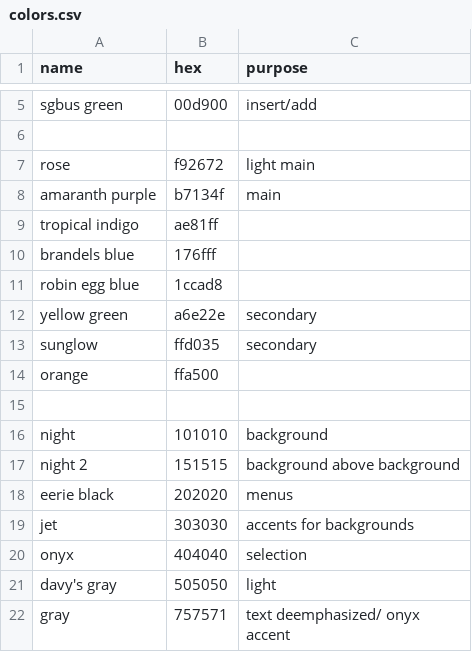
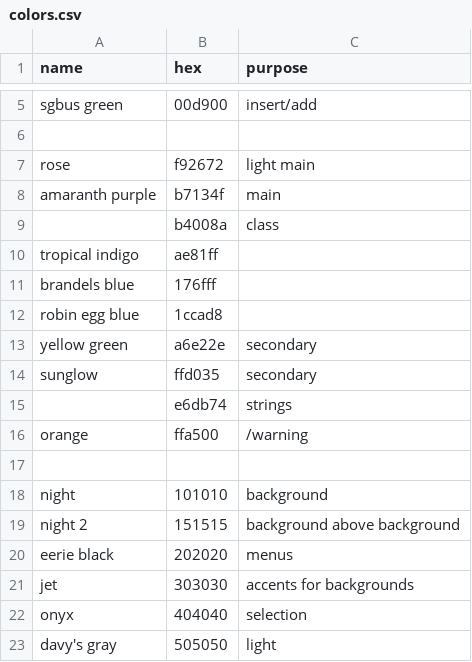
Before and after one commit to patinhooh/patinhooh-theme, a CSV file: themes/colors.csv, drawn as a sheet; only a part is shown, gaps mark what is left out; the shorter side is filled out with more unchanged rows.

```diff
--- a/themes/colors.csv
+++ b/themes/colors.csv
@@ -8,2 +8,3 @@ rose            ;f92672   ;light main
 amaranth purple ;b7134f   ;main
+                ;b4008a   ;class
 tropical indigo ;ae81ff   ;
@@ -13,3 +14,4 @@ yellow green    ;a6e22e   ;secondary
 sunglow         ;ffd035   ;secondary
-orange          ;ffa500   ;
+;e6db74;strings
+orange          ;ffa500   ;/warning
 
```
Also changed, not shown: 7 other files.
